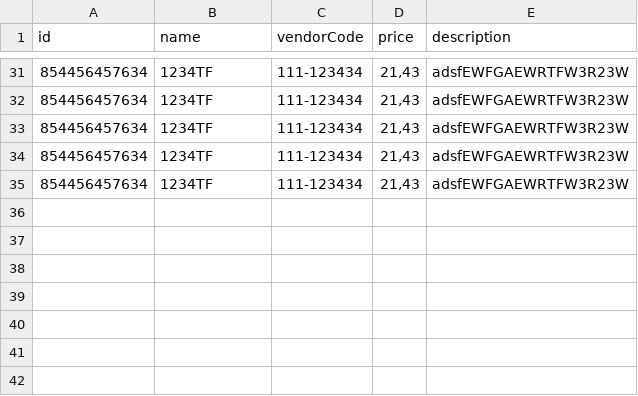
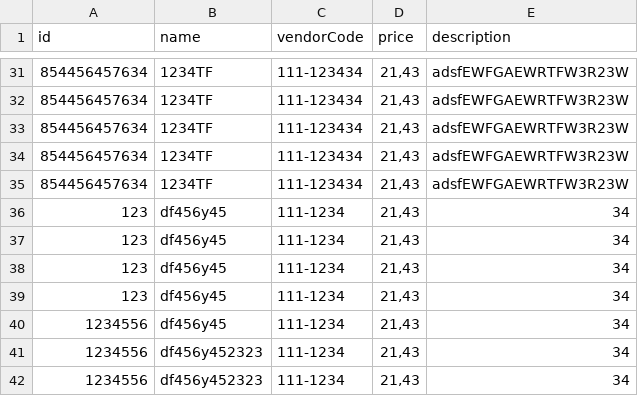
Before and after one commit to assoed/my_task, a CSV file: dataCSV.csv, drawn as a sheet; only a part is shown, gaps mark what is left out; the diff names each change by its address in the sheet, - before the commit and + after, or states it on an @@ line.

```diff
--- a/dataCSV.csv
+++ b/dataCSV.csv
+row 36: 123 | df456y45 | 111-1234 | 21,43 | 34
+row 37: 123 | df456y45 | 111-1234 | 21,43 | 34
+row 38: 123 | df456y45 | 111-1234 | 21,43 | 34
+row 39: 123 | df456y45 | 111-1234 | 21,43 | 34
+row 40: 1234556 | df456y45 | 111-1234 | 21,43 | 34
+row 41: 1234556 | df456y452323 | 111-1234 | 21,43 | 34
+row 42: 1234556 | df456y452323 | 111-1234 | 21,43 | 34
```
Also changed, not shown: 6 other files.
